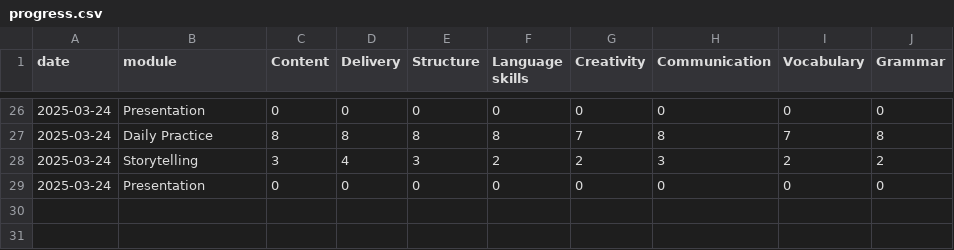
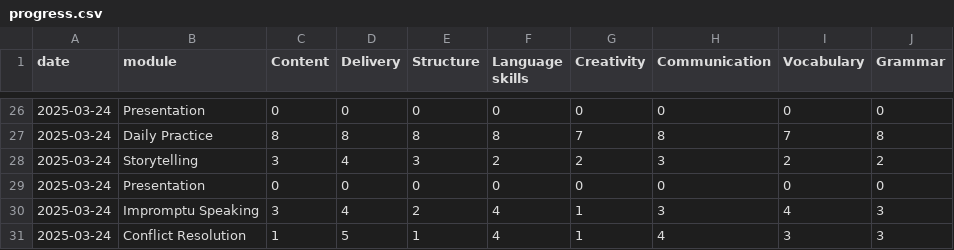
Before and after one commit to sxrxth10/communication_assistant, a CSV file: app/progress.csv, drawn as a sheet; only a part is shown, gaps mark what is left out.

```diff
--- a/app/progress.csv
+++ b/app/progress.csv
@@ -29 +29,3 @@ date,module,Content,Delivery,Structure,Language skills,Creativity,Communication,
 2025-03-24,Presentation,0,0,0,0,0,0,0,0
+2025-03-24,Impromptu Speaking,3,4,2,4,1,3,4,3
+2025-03-24,Conflict Resolution,1,5,1,4,1,4,3,3
```
Also changed, not shown: 1 other file.
